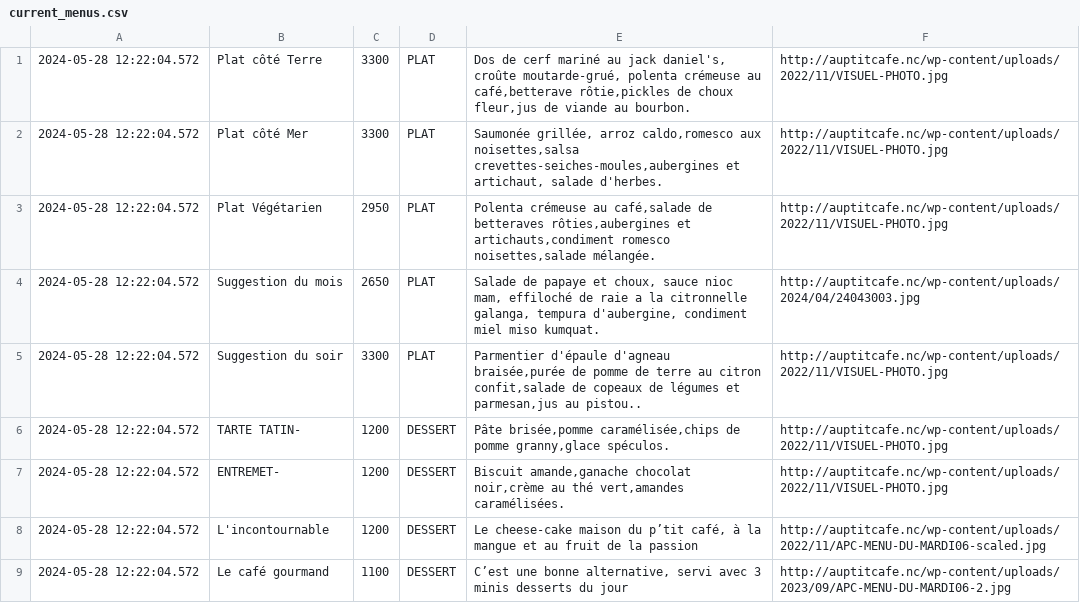
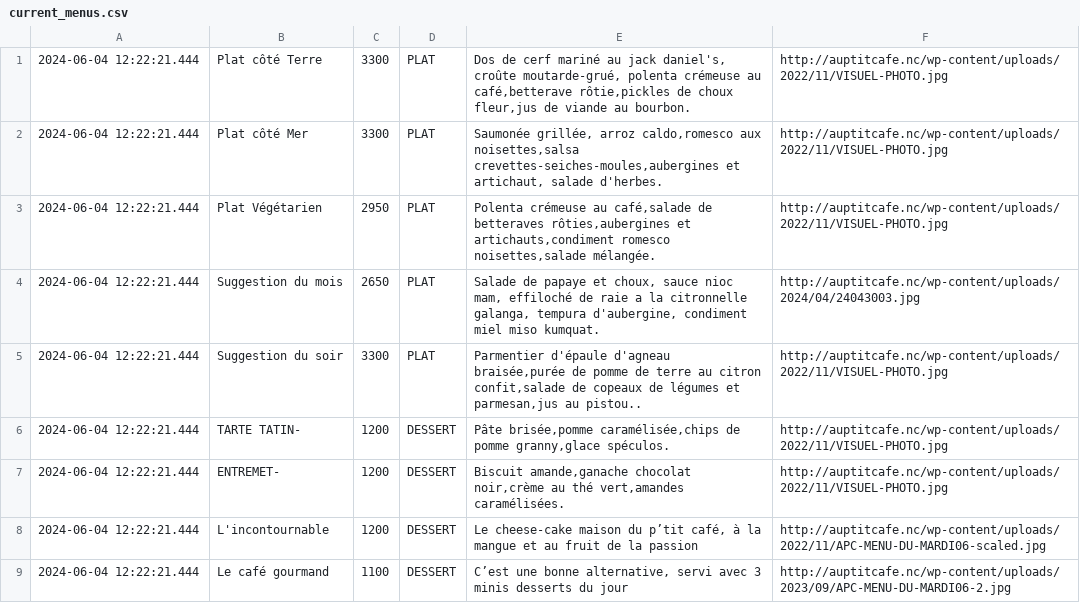
Before and after one commit to adriens/auptitcafe-data, a CSV file: data/current_menus.csv, drawn as a sheet.

```diff
--- a/data/current_menus.csv
+++ b/data/current_menus.csv
@@ -1,9 +1,9 @@
-2024-05-28 12:22:04.572,Plat côté Terre,3300,PLAT,"Dos de cerf mariné au jack daniel's, croûte moutarde-grué, polenta crémeuse au café,betterave rôtie,pickles de choux fleur,jus de viande au bourbon.",http://auptitcafe.nc/wp-content/uploads/2022/11/VISUEL-PHOTO.jpg
-2024-05-28 12:22:04.572,Plat côté Mer,3300,PLAT,"Saumonée grillée, arroz caldo,romesco aux noisettes,salsa crevettes-seiches-moules,aubergines et artichaut, salade d'herbes.",http://auptitcafe.nc/wp-content/uploads/2022/11/VISUEL-PHOTO.jpg
-2024-05-28 12:22:04.572,Plat Végétarien,2950,PLAT,"Polenta crémeuse au café,salade de betteraves rôties,aubergines et artichauts,condiment romesco noisettes,salade mélangée.",http://auptitcafe.nc/wp-content/uploads/2022/11/VISUEL-PHOTO.jpg
-2024-05-28 12:22:04.572,Suggestion du mois,2650,PLAT,"Salade de papaye et choux, sauce nioc mam, effiloché de raie a la citronnelle galanga, tempura d'aubergine, condiment miel miso kumquat.",http://auptitcafe.nc/wp-content/uploads/2024/04/24043003.jpg
-2024-05-28 12:22:04.572,Suggestion du soir,3300,PLAT,"Parmentier d'épaule d'agneau braisée,purée de pomme de terre au citron confit,salade de copeaux de légumes et parmesan,jus au pistou..",http://auptitcafe.nc/wp-content/uploads/2022/11/VISUEL-PHOTO.jpg
-2024-05-28 12:22:04.572,TARTE TATIN-,1200,DESSERT,"Pâte brisée,pomme caramélisée,chips de pomme granny,glace spéculos.",http://auptitcafe.nc/wp-content/uploads/2022/11/VISUEL-PHOTO.jpg
-2024-05-28 12:22:04.572,ENTREMET-,1200,DESSERT,"Biscuit amande,ganache chocolat noir,crème au thé vert,amandes caramélisées.",http://auptitcafe.nc/wp-content/uploads/2022/11/VISUEL-PHOTO.jpg
-2024-05-28 12:22:04.572,L'incontournable,1200,DESSERT,"Le cheese-cake maison du p’tit café, à la mangue et au fruit de la passion",http://auptitcafe.nc/wp-content/uploads/2022/11/APC-MENU-DU-MARDI06-scaled.jpg
-2024-05-28 12:22:04.572,Le café gourmand,1100,DESSERT,"C’est une bonne alternative, servi avec 3 minis desserts du jour",http://auptitcafe.nc/wp-content/uploads/2023/09/APC-MENU-DU-MARDI06-2.jpg
+2024-06-04 12:22:21.444,Plat côté Terre,3300,PLAT,"Dos de cerf mariné au jack daniel's, croûte moutarde-grué, polenta crémeuse au café,betterave rôtie,pickles de choux fleur,jus de viande au bourbon.",http://auptitcafe.nc/wp-content/uploads/2022/11/VISUEL-PHOTO.jpg
+2024-06-04 12:22:21.444,Plat côté Mer,3300,PLAT,"Saumonée grillée, arroz caldo,romesco aux noisettes,salsa crevettes-seiches-moules,aubergines et artichaut, salade d'herbes.",http://auptitcafe.nc/wp-content/uploads/2022/11/VISUEL-PHOTO.jpg
+2024-06-04 12:22:21.444,Plat Végétarien,2950,PLAT,"Polenta crémeuse au café,salade de betteraves rôties,aubergines et artichauts,condiment romesco noisettes,salade mélangée.",http://auptitcafe.nc/wp-content/uploads/2022/11/VISUEL-PHOTO.jpg
+2024-06-04 12:22:21.444,Suggestion du mois,2650,PLAT,"Salade de papaye et choux, sauce nioc mam, effiloché de raie a la citronnelle galanga, tempura d'aubergine, condiment miel miso kumquat.",http://auptitcafe.nc/wp-content/uploads/2024/04/24043003.jpg
+2024-06-04 12:22:21.444,Suggestion du soir,3300,PLAT,"Parmentier d'épaule d'agneau braisée,purée de pomme de terre au citron confit,salade de copeaux de légumes et parmesan,jus au pistou..",http://auptitcafe.nc/wp-content/uploads/2022/11/VISUEL-PHOTO.jpg
+2024-06-04 12:22:21.444,TARTE TATIN-,1200,DESSERT,"Pâte brisée,pomme caramélisée,chips de pomme granny,glace spéculos.",http://auptitcafe.nc/wp-content/uploads/2022/11/VISUEL-PHOTO.jpg
+2024-06-04 12:22:21.444,ENTREMET-,1200,DESSERT,"Biscuit amande,ganache chocolat noir,crème au thé vert,amandes caramélisées.",http://auptitcafe.nc/wp-content/uploads/2022/11/VISUEL-PHOTO.jpg
+2024-06-04 12:22:21.444,L'incontournable,1200,DESSERT,"Le cheese-cake maison du p’tit café, à la mangue et au fruit de la passion",http://auptitcafe.nc/wp-content/uploads/2022/11/APC-MENU-DU-MARDI06-scaled.jpg
+2024-06-04 12:22:21.444,Le café gourmand,1100,DESSERT,"C’est une bonne alternative, servi avec 3 minis desserts du jour",http://auptitcafe.nc/wp-content/uploads/2023/09/APC-MENU-DU-MARDI06-2.jpg
```
Also changed, not shown: data/current_menus_headers.csv, data/menus_hist.csv.
